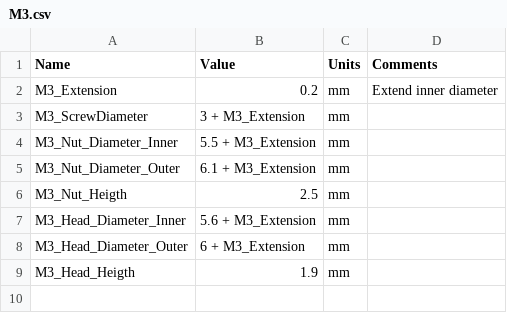
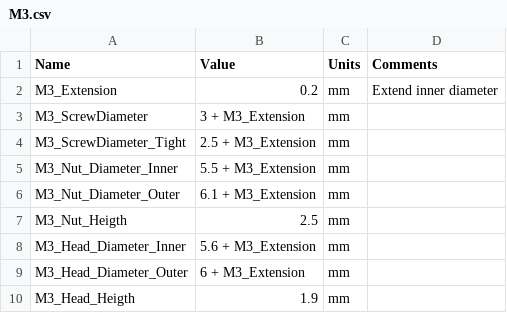
Before and after one commit to Dzmitry1983/Fusion360Extensions, a CSV file: resources/screws/M3.csv, drawn as a sheet; the diff names each change by its address in the sheet, - before the commit and + after, or states it on an @@ line.

Commit message:
* Updated resources

```diff
--- a/resources/screws/M3.csv
+++ b/resources/screws/M3.csv
+row 4: M3_ScrewDiameter_Tight | 2.5 + M3_Extension | mm
```
Also changed, not shown: 1 other file.
